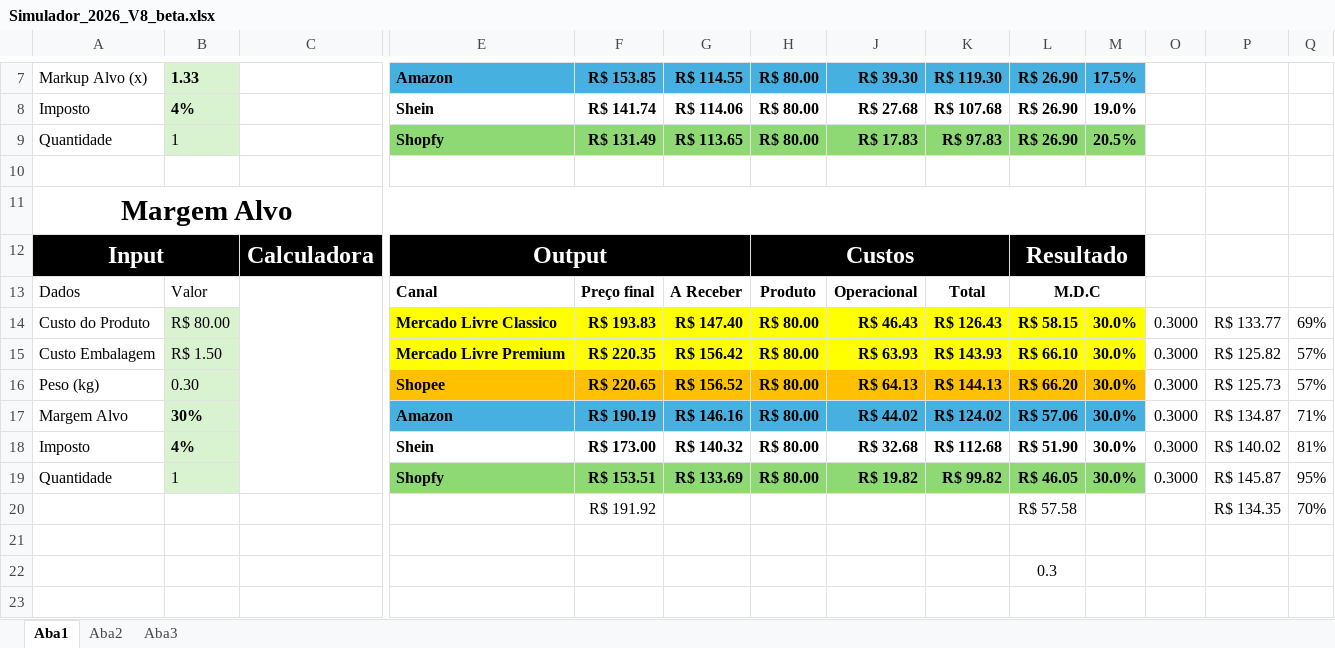
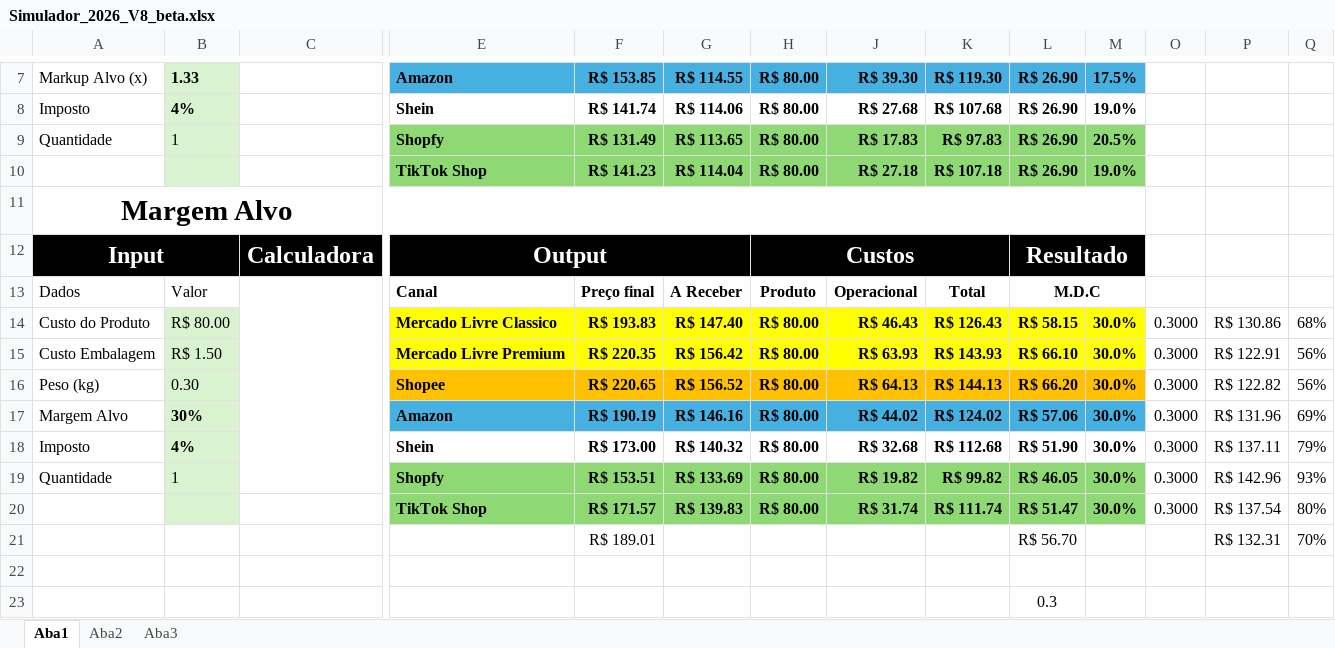
Before and after one commit to fabiohideki08-beep/shinsei_pricing, an Excel workbook: Simulador_2026_V8_beta.xlsx, sheet Aba1, drawn as a sheet; only a part is shown, gaps mark what is left out; values as stored, in another font and other column widths than the file's, no borders; charts and pictures not drawn; addresses are those after the commit; rows hold the shown columns only; the diff names each change by its address in the sheet, - before the commit and + after, or states it on an @@ line.

```diff
--- a/Simulador_2026_V8_beta.xlsx (sheet Aba1)
+++ b/Simulador_2026_V8_beta.xlsx (sheet Aba1)
-B10 fill: none
+B10 fill: #D9F2D0
-row 10: (empty)
+row 10:  |  |  | TikTok Shop | R$ 141.23 | R$ 114.04 | R$ 80.00 | R$ 27.18 | R$ 107.18 | R$ 26.90 | 19.0%
-E10:H10 fill: none
+E10:H10 fill: #8ED973
-J10:M10 fill: none
+J10:M10 fill: #8ED973
-P14: R$ 133.77
+P14: R$ 130.86
-Q14: 69%
+Q14: 68%
-P15: R$ 125.82
+P15: R$ 122.91
-Q15:Q16: 57%
+Q15:Q16: 56%
-P16: R$ 125.73
+P16: R$ 122.82
-P17: R$ 134.87
+P17: R$ 131.96
-Q17: 71%
+Q17: 69%
-P18: R$ 140.02
+P18: R$ 137.11
-Q18: 81%
+Q18: 79%
-P19: R$ 145.87
+P19: R$ 142.96
-Q19: 95%
+Q19: 93%
+row 20:  |  |  | TikTok Shop | R$ 171.57 | R$ 139.83 | R$ 80.00 | R$ 31.74 | R$ 111.74 | R$ 51.47 | 30.0% | 0.3000 | R$ 137.54 | 80%
-F21: R$ 191.92
+F21: R$ 189.01
-L21: R$ 57.58
+L21: R$ 56.70
-P21: R$ 134.35
+P21: R$ 132.31
```
Also changed, not shown: sheet Aba3, sheet Aba2, formulas that keep their value, hidden cells, 4 other files.
